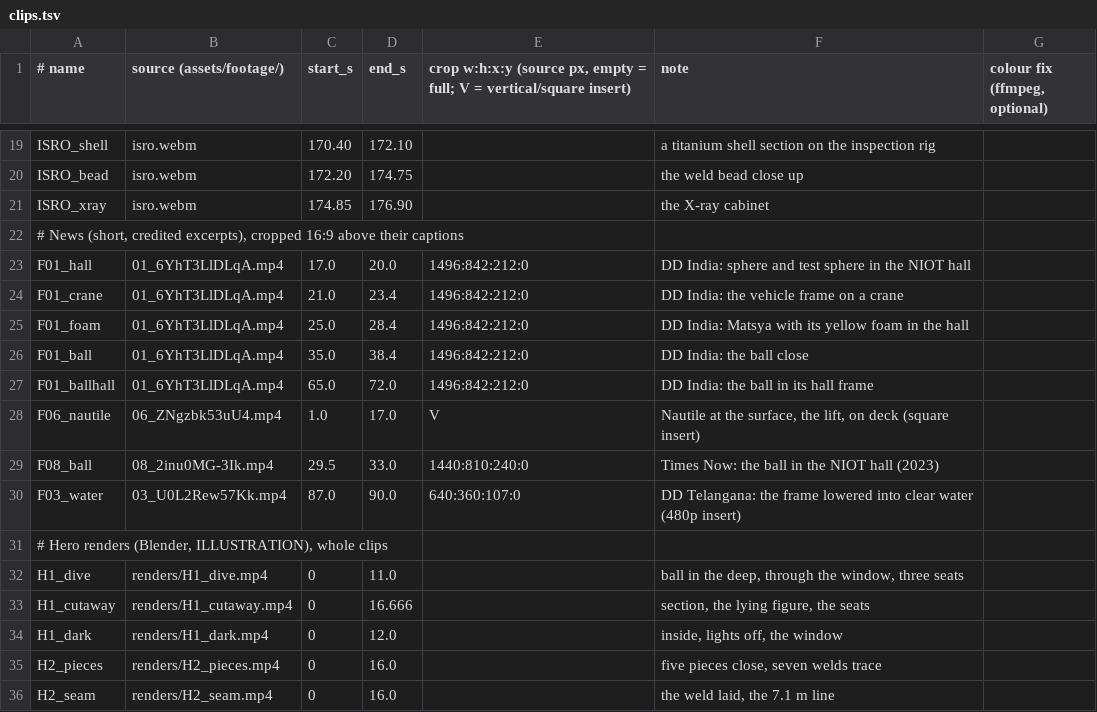
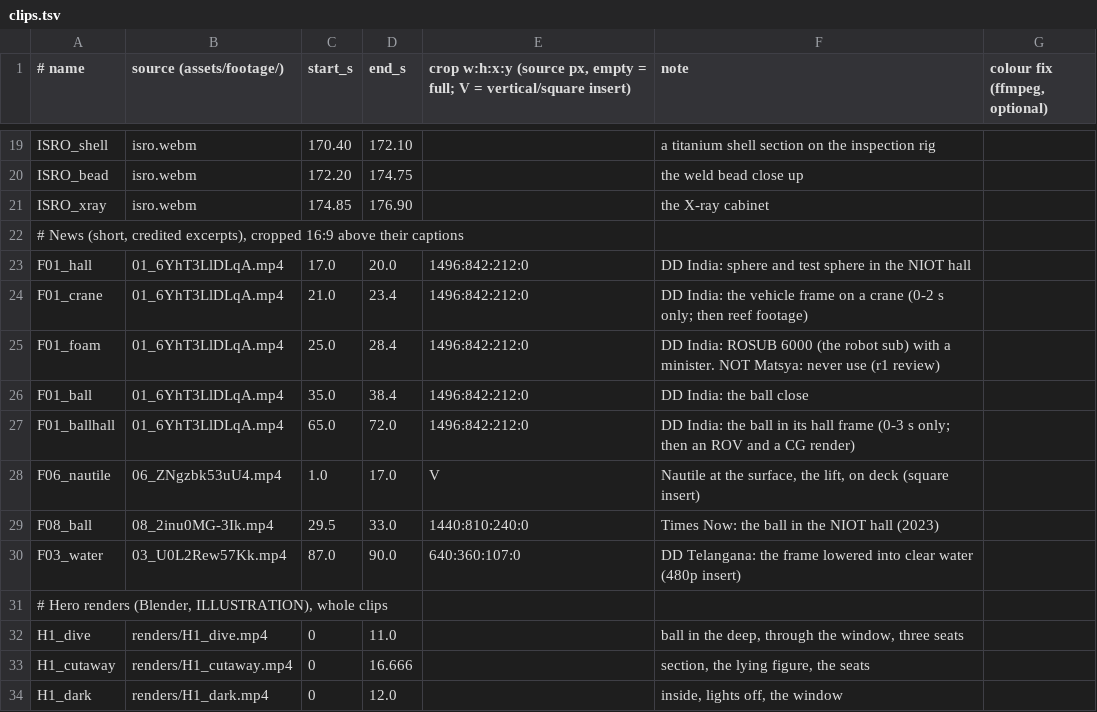
Before and after one commit to mkmk749278/Creator, a TSV file: projects/matsya-6000/media/clips.tsv, drawn as a sheet; only a part is shown, gaps mark what is left out; the shorter side is filled out with more unchanged rows.

```diff
--- a/projects/matsya-6000/media/clips.tsv
+++ b/projects/matsya-6000/media/clips.tsv
@@ -23,6 +23,6 @@ ISRO_xray	isro.webm	174.85	176.90		the X-ray cabinet
 F01_hall	01_6YhT3LlDLqA.mp4	17.0	20.0	1496:842:212:0	DD India: sphere and test sphere in the NIOT hall
-F01_crane	01_6YhT3LlDLqA.mp4	21.0	23.4	1496:842:212:0	DD India: the vehicle frame on a crane
-F01_foam	01_6YhT3LlDLqA.mp4	25.0	28.4	1496:842:212:0	DD India: Matsya with its yellow foam in the hall
+F01_crane	01_6YhT3LlDLqA.mp4	21.0	23.4	1496:842:212:0	DD India: the vehicle frame on a crane (0-2 s only; then reef footage)
+F01_foam	01_6YhT3LlDLqA.mp4	25.0	28.4	1496:842:212:0	DD India: ROSUB 6000 (the robot sub) with a minister. NOT Matsya: never use (r1 review)
 F01_ball	01_6YhT3LlDLqA.mp4	35.0	38.4	1496:842:212:0	DD India: the ball close
-F01_ballhall	01_6YhT3LlDLqA.mp4	65.0	72.0	1496:842:212:0	DD India: the ball in its hall frame
+F01_ballhall	01_6YhT3LlDLqA.mp4	65.0	72.0	1496:842:212:0	DD India: the ball in its hall frame (0-3 s only; then an ROV and a CG render)
 F06_nautile	06_ZNgzbk53uU4.mp4	1.0	17.0	V	Nautile at the surface, the lift, on deck (square insert)
```
Also changed, not shown: 7 other files.
